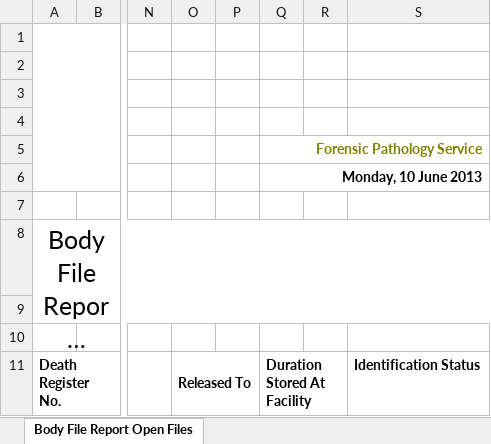
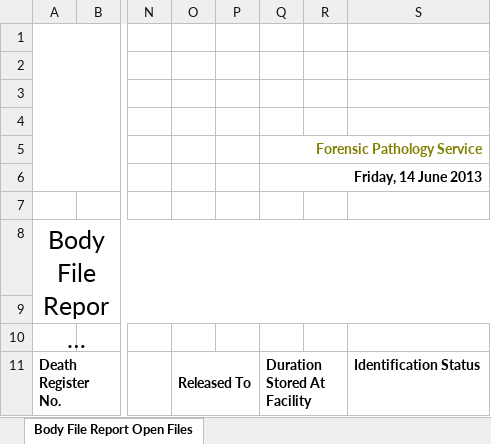
Before and after one commit to CoachLab2013/MMS, an Excel workbook: Integrated Project/Gauteng MMS/web/Reports/Monthly/Body File/2013-June Report - Body File - Open.xlsx, sheet Body File Report Open Files, drawn as a sheet; only a part is shown, gaps mark what is left out; long unchanged cells end in …; values as stored, in another font and other column widths than the file's, no borders; charts and pictures not drawn; the diff names each change by its address in the sheet, - before the commit and + after, or states it on an @@ line.

```diff
--- a/Integrated Project/Gauteng MMS/web/Reports/Monthly/Body File/2013-June Report - Body File - Open.xlsx (sheet Body File Report Open Files)
+++ b/Integrated Project/Gauteng MMS/web/Reports/Monthly/Body File/2013-June Report - Body File - Open.xlsx (sheet Body File Report Open Files)
-Q6: Monday, 10 June 2013
+Q6: Friday, 14 June 2013
```
Also changed, not shown: Integrated Project/Gauteng MMS/web/Reports/Monthly/Audit Trail/2013-June Report - Audit Trail.xlsx, Integrated Project/Gauteng MMS/web/Reports/Monthly/Unidentified Bodies/2013-June Report - Unidentified Bodies.xlsx, 17 other files.
